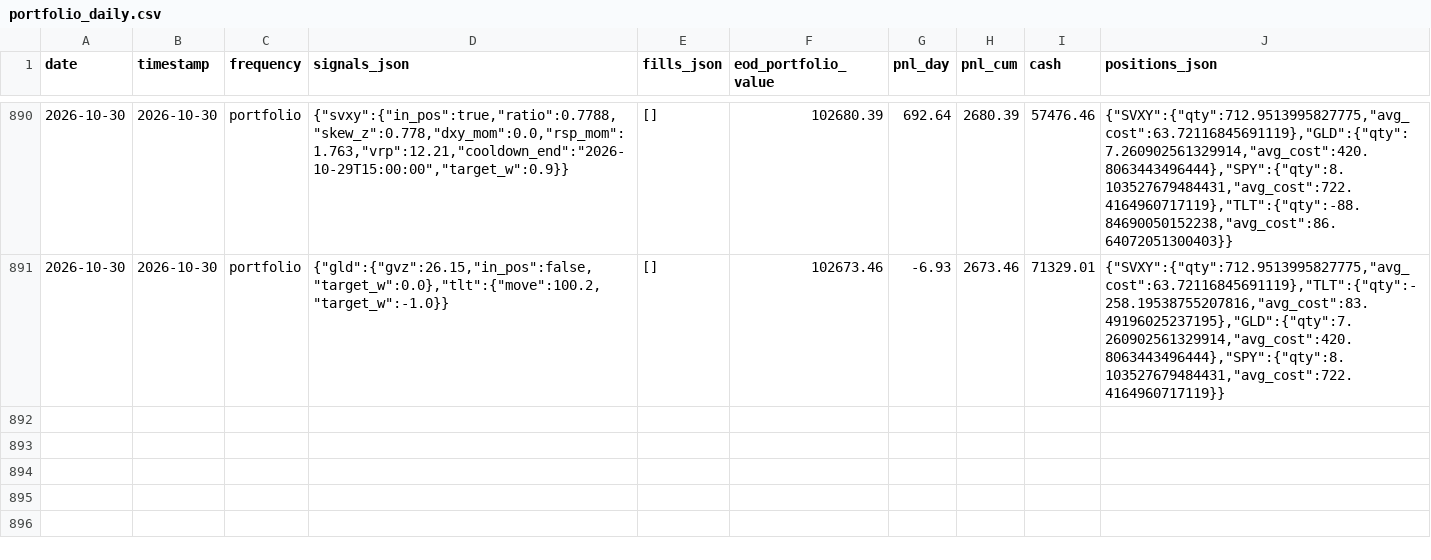
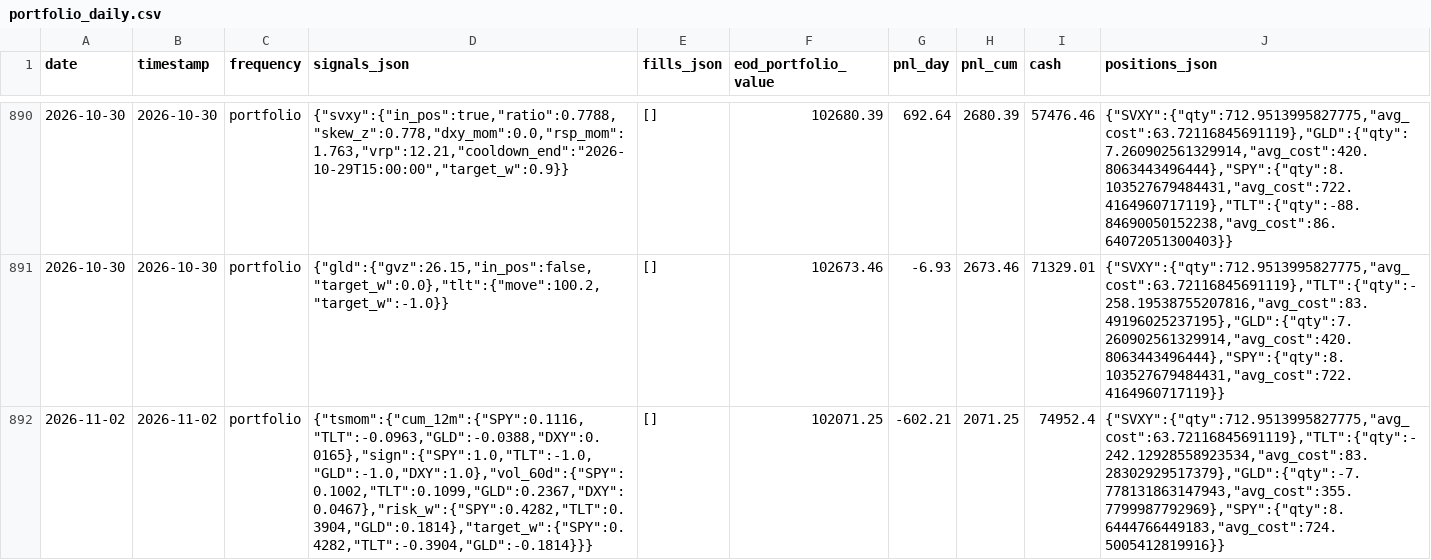
Before and after one commit to romandrianov-pixel/paper-trading-track-record, a CSV file: daily/four_way/portfolio_daily.csv, drawn as a sheet; only a part is shown, gaps mark what is left out; the diff names each change by its address in the sheet, - before the commit and + after, or states it on an @@ line.

```diff
--- a/daily/four_way/portfolio_daily.csv
+++ b/daily/four_way/portfolio_daily.csv
+row 892: 2026-11-02 | 2026-11-02 | portfolio | {"tsmom":{"cum_12m":{"SPY":0.1116,"TLT":-0.0963,"GLD":-0.0388,"DXY":0.0165},"sign":{"SPY":1.0,"TLT":-1.0,"GLD":-1.0,"DXY":1.0},"vol_60d":{"SPY":0.1002,"TLT":0.1099,"GLD":0.2367,"DXY":0.0467},"risk_w":{"SPY":0.4282,"TLT":0.3904,"GLD":0.1814},"target_w":{"SPY":0.4282,"TLT":-0.3904,"GLD":-0.1814}}} | [] | 102071.25 | -602.21 | 2071.25 | 74952.4 | {"SVXY":{"qty":712.9513995827775,"avg_cost":63.72116845691119},"TLT":{"qty":-242.12928558923534,"avg_cost":83.28302929517379},"GLD":{"qty":-7.778131863147943,"avg_cost":355.7799987792969},"SPY":{"qty":8.6444766449183,"avg_cost":724.5005412819916}}
```
Also changed, not shown: daily/four_way/tsmom_monthly.csv, 19 other files.
